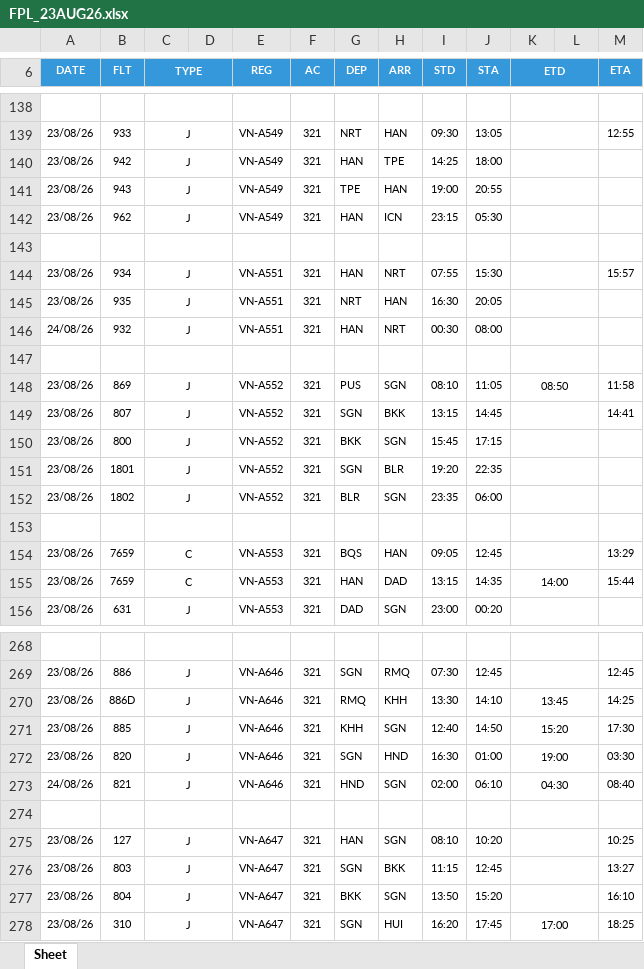
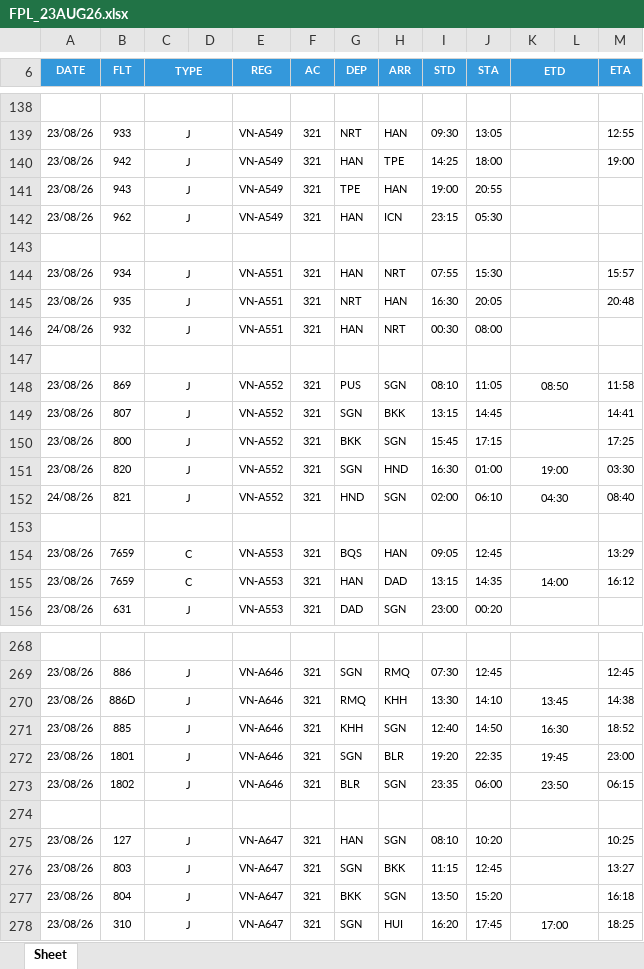
Before and after one commit to tlgsvj/lc, an Excel workbook: Data/FlightPlan/FPL_23AUG26.xlsx, sheet Sheet, drawn as a sheet; only a part is shown, gaps mark what is left out; values as stored, in another font and other column widths than the file's, no borders; charts and pictures not drawn; removed rows and columns are numbered as before the commit, all else as after; the diff covers the shown part only; the diff names each change by its address in the sheet, - before the commit and + after, or states it on an @@ line.

Commit message:
Update FPL_23AUG26.xlsx

```diff
--- a/Data/FlightPlan/FPL_23AUG26.xlsx (sheet Sheet)
+++ b/Data/FlightPlan/FPL_23AUG26.xlsx (sheet Sheet)
-M140 (ETA): (empty)
+M140 (ETA): 19:00
-M145 (ETA): (empty)
+M145 (ETA): 20:48
-M150 (ETA): (empty)
+M150 (ETA): 17:25
-row 151: 23/08/26 | 1801 | J |  | VN-A552 | 321 | SGN | BLR | 19:20 | 22:35
-row 152: 23/08/26 | 1802 | J |  | VN-A552 | 321 | BLR | SGN | 23:35 | 06:00
+row 151: 23/08/26 | 820 | J |  | VN-A552 | 321 | SGN | HND | 16:30 | 01:00 | 19:00 |  | 03:30
+row 152: 24/08/26 | 821 | J |  | VN-A552 | 321 | HND | SGN | 02:00 | 06:10 | 04:30 |  | 08:40
-M155 (ETA): 15:44
+M155 (ETA): 16:12
-M270 (ETA): 14:25
+M270 (ETA): 14:38
-K271 (ETD): 15:20
+K271 (ETD): 16:30
-M271 (ETA): 17:30
+M271 (ETA): 18:52
-B272 (FLT): 820
+B272 (FLT): 1801
-H272 (ARR): HND
+H272 (ARR): BLR
-I272 (STD): 16:30
+I272 (STD): 19:20
-J272 (STA): 01:00
+J272 (STA): 22:35
-K272 (ETD): 19:00
+K272 (ETD): 19:45
-M272 (ETA): 03:30
+M272 (ETA): 23:00
-row 273: 24/08/26 | 821 | J |  | VN-A646 | 321 | HND | SGN | 02:00 | 06:10 | 04:30 |  | 08:40
+row 273: 23/08/26 | 1802 | J |  | VN-A646 | 321 | BLR | SGN | 23:35 | 06:00 | 23:50 |  | 06:15
-M277 (ETA): 16:10
+M277 (ETA): 16:18
```
Also changed, not shown: 43 edited cells elsewhere in this sheet.
